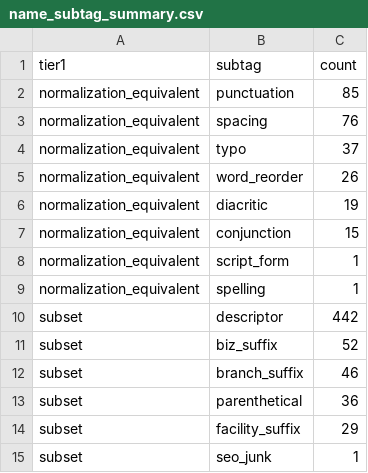
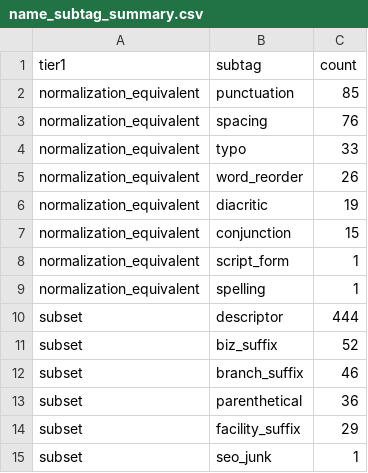
Before and after one commit to project-terraforma/places-truth-reconciliation, a CSV file: analysis/names/name_subtag_summary.csv, drawn as a sheet.

```diff
--- a/analysis/names/name_subtag_summary.csv
+++ b/analysis/names/name_subtag_summary.csv
@@ -3,3 +3,3 @@ normalization_equivalent,punctuation,85
 normalization_equivalent,spacing,76
-normalization_equivalent,typo,37
+normalization_equivalent,typo,33
 normalization_equivalent,word_reorder,26
@@ -9,3 +9,3 @@ normalization_equivalent,script_form,1
 normalization_equivalent,spelling,1
-subset,descriptor,442
+subset,descriptor,444
 subset,biz_suffix,52
```
Also changed, not shown: analysis/names/name_all_conflicts_labeled.csv, analysis/names/name_genuinely_different_inspect.csv, 8 other files.
